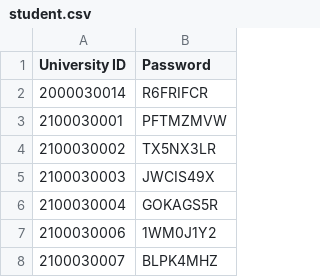
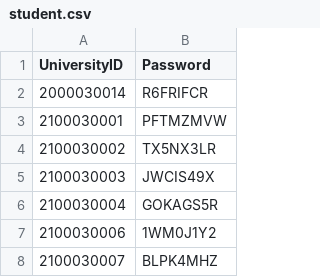
Before and after one commit to rajgopalhota/Learnathon, a CSV file: static/csvs/student.csv, drawn as a sheet; only a part is shown.

```diff
--- a/static/csvs/student.csv
+++ b/static/csvs/student.csv
@@ -1,2 +1,2 @@
-University ID,Password
+UniversityID,Password
 2000030014,R6FRIFCR
```
Also changed, not shown: 4 other files.
